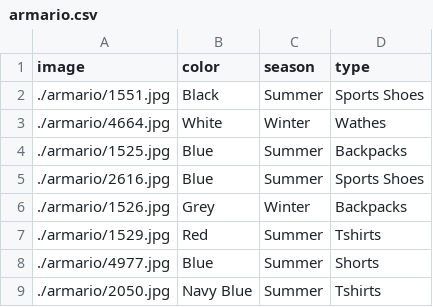
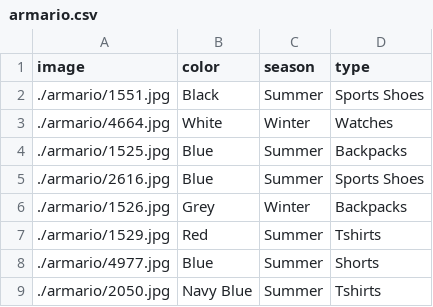
Before and after one commit to tronxi/your-clothes, a CSV file: armario.csv, drawn as a sheet.

```diff
--- a/armario.csv
+++ b/armario.csv
@@ -2,3 +2,3 @@ image,color,season,type
 ./armario/1551.jpg,Black,Summer,Sports Shoes
-./armario/4664.jpg,White,Winter,Wathes
+./armario/4664.jpg,White,Winter,Watches
 ./armario/1525.jpg,Blue,Summer,Backpacks
```
Also changed, not shown: 3 other files.
